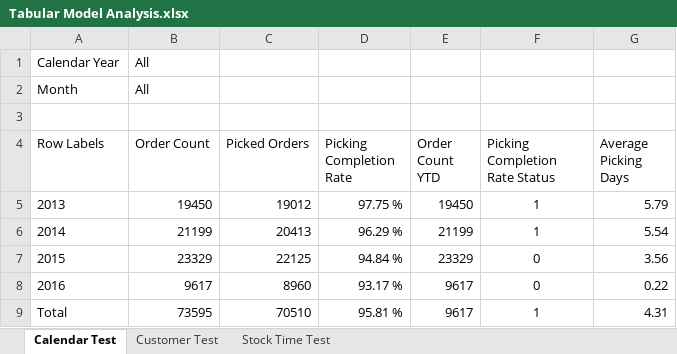
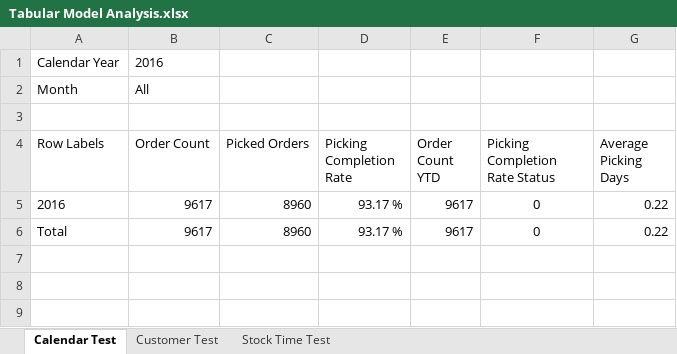
Before and after one commit to bibek344326-viaSTE/BUI_Project_WWI, an Excel workbook: BUI_Project_WWI/Tabular Model Analysis.xlsx, sheet Calendar Test, drawn as a sheet; values as stored, in another font and other column widths than the file's, no borders; conditional formats not drawn; removed rows and columns are numbered as before the commit, all else as after; the diff names each change by its address in the sheet, - before the commit and + after, or states it on an @@ line.

Commit message:
Update SSAS data source and add Power BI report Configure deployment and SQL Server connection settings Refresh tabular model queries and measure formatting Add the Worldwide Importers Power BI analysis report

```diff
--- a/BUI_Project_WWI/Tabular Model Analysis.xlsx (sheet Calendar Test)
+++ b/BUI_Project_WWI/Tabular Model Analysis.xlsx (sheet Calendar Test)
-B1 (Order Count): All
+B1 (Order Count): 2016
-row 5: 2013 | 19450 | 19012 | 97.75 % | 19450 | 1 | 5.79
-row 6: 2014 | 21199 | 20413 | 96.29 % | 21199 | 1 | 5.54
-row 7: 2015 | 23329 | 22125 | 94.84 % | 23329 | 0 | 3.56
-B6 (Order Count): 73595
+B6 (Order Count): 9617
-C6 (Picked Orders): 70510
+C6 (Picked Orders): 8960
-D6 (Picking Completion Rate): 95.81 %
+D6 (Picking Completion Rate): 93.17 %
-F6 (Picking Completion Rate Status): 1
+F6 (Picking Completion Rate Status): 0
-G6 (Average Picking Days): 4.31
+G6 (Average Picking Days): 0.22
```
Also changed, not shown: 3 other files.
